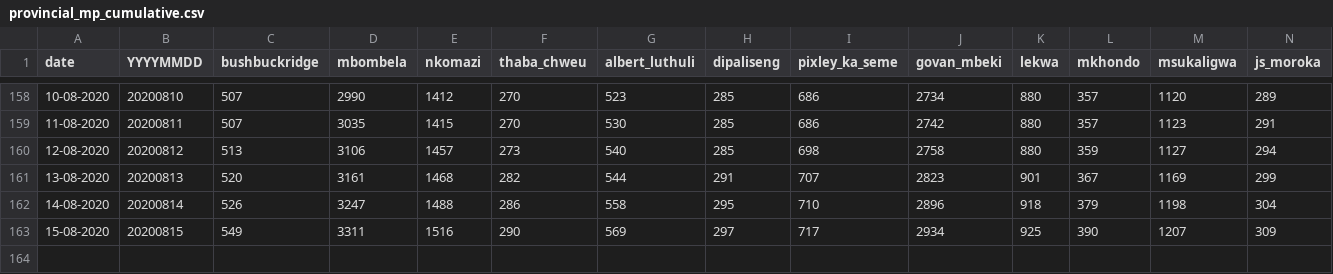
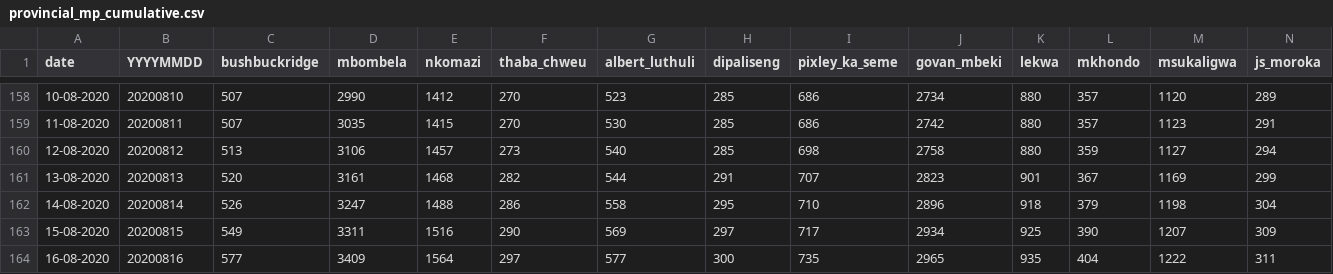
Before and after one commit to forceoffire/covid19za, a CSV file: data/district_data/provincial_mp_cumulative.csv, drawn as a sheet; only a part is shown, gaps mark what is left out; rows hold the shown columns only; the diff names each change by its address in the sheet, - before the commit and + after, or states it on an @@ line.

Commit message:
Update provincial_mp_cumulative.csv
Daily update

```diff
--- a/data/district_data/provincial_mp_cumulative.csv
+++ b/data/district_data/provincial_mp_cumulative.csv
+row 164: 16-08-2020 | 20200816 | 577 | 3409 | 1564 | 297 | 577 | 300 | 735 | 2965 | 935 | 404 | 1222 | 311
```
